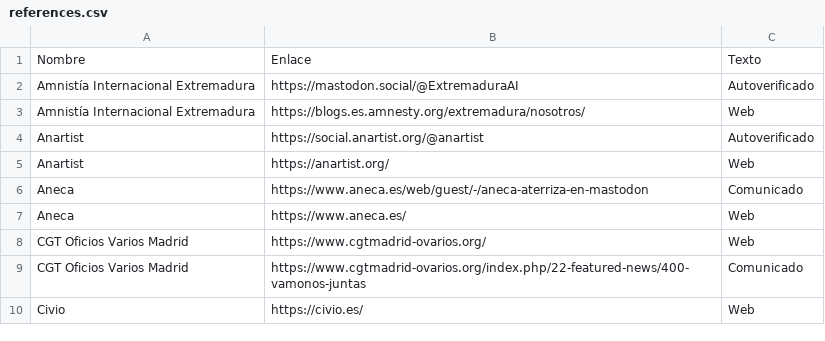
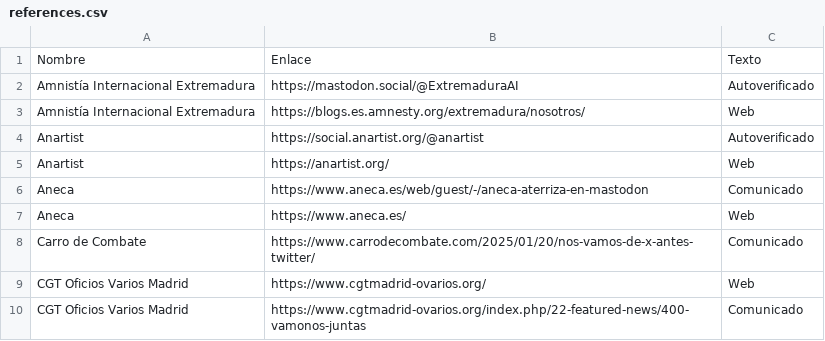
Before and after one commit to Nokorpo/spain-into-the-fediverse, a CSV file: references.csv, drawn as a sheet; only a part is shown; the shorter side is filled out with more unchanged rows.

```diff
--- a/references.csv
+++ b/references.csv
@@ -7,2 +7,3 @@ Aneca,https://www.aneca.es/web/guest/-/aneca-aterriza-en-mastodon,Comunicado
 Aneca,https://www.aneca.es/,Web
+Carro de Combate,https://www.carrodecombate.com/2025/01/20/nos-vamos-de-x-antes-twitter/,Comunicado
 CGT Oficios Varios Madrid,https://www.cgtmadrid-ovarios.org/,Web
```
Also changed, not shown: accounts.csv, table.csv.
